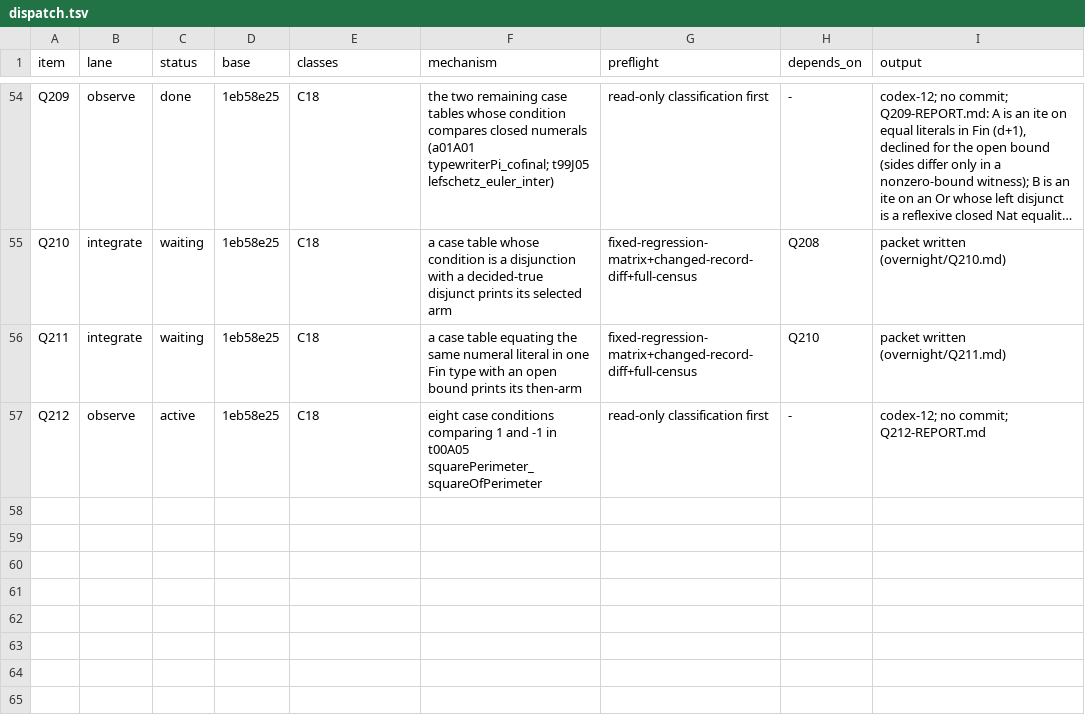
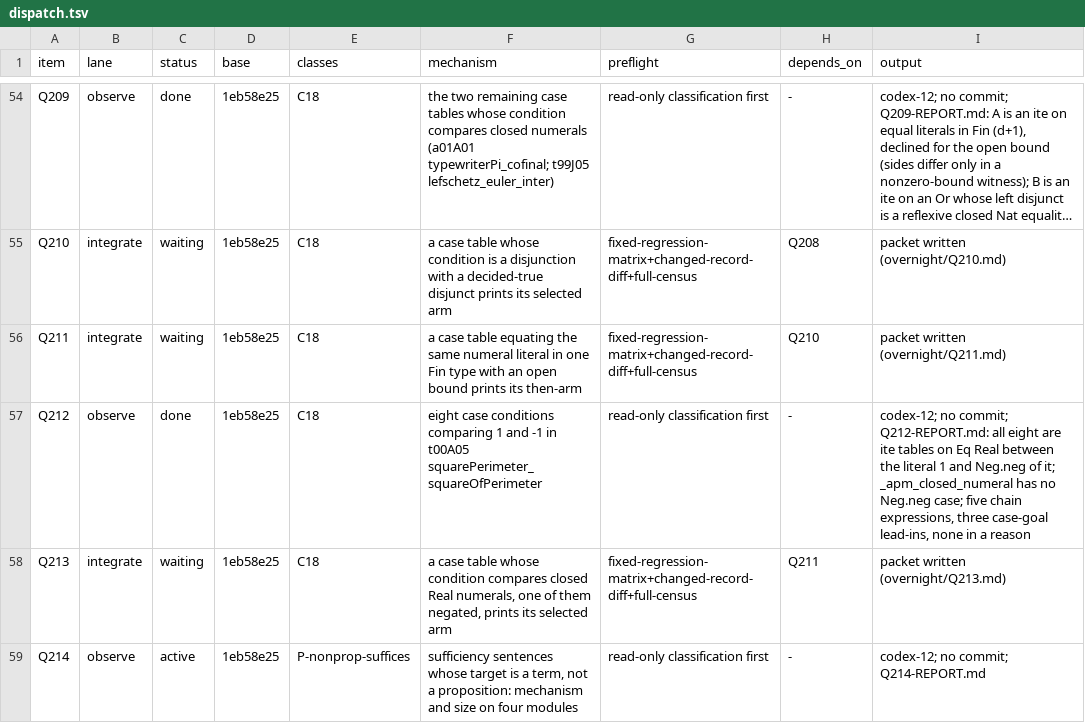
Before and after one commit to tothedarktowercame/futon4, a TSV file: holes/labs/E-paperprinter-cleanup/endgame/dispatch.tsv, drawn as a sheet; only a part is shown, gaps mark what is left out; long unchanged cells end in ….

```diff
--- a/holes/labs/E-paperprinter-cleanup/endgame/dispatch.tsv
+++ b/holes/labs/E-paperprinter-cleanup/endgame/dispatch.tsv
@@ -56,2 +56,4 @@ Q210	integrate	waiting	1eb58e25	C18	a case table whose condition is a disjunctio
 Q211	integrate	waiting	1eb58e25	C18	a case table equating the same numeral literal in one Fin type with an open bound prints its then-arm	fixed-regression-matrix+changed-record-diff+full-census	Q210	packet written (overnight/Q211.md)
-Q212	observe	active	1eb58e25	C18	eight case conditions comparing 1 and -1 in t00A05 squarePerimeter_squareOfPerimeter	read-only classification first	-	codex-12; no commit; Q212-REPORT.md
+Q212	observe	done	1eb58e25	C18	eight case conditions comparing 1 and -1 in t00A05 squarePerimeter_squareOfPerimeter	read-only classification first	-	codex-12; no commit; Q212-REPORT.md: all eight are ite tables on Eq Real between the literal 1 and Neg.neg of it; _apm_closed_numeral has no Neg.neg case; five chain expressions, three case-goal lead-ins, none in a reason
+Q213	integrate	waiting	1eb58e25	C18	a case table whose condition compares closed Real numerals, one of them negated, prints its selected arm	fixed-regression-matrix+changed-record-diff+full-census	Q211	packet written (overnight/Q213.md)
+Q214	observe	active	1eb58e25	P-nonprop-suffices	sufficiency sentences whose target is a term, not a proposition: mechanism and size on four modules	read-only classification first	-	codex-12; no commit; Q214-REPORT.md
```
